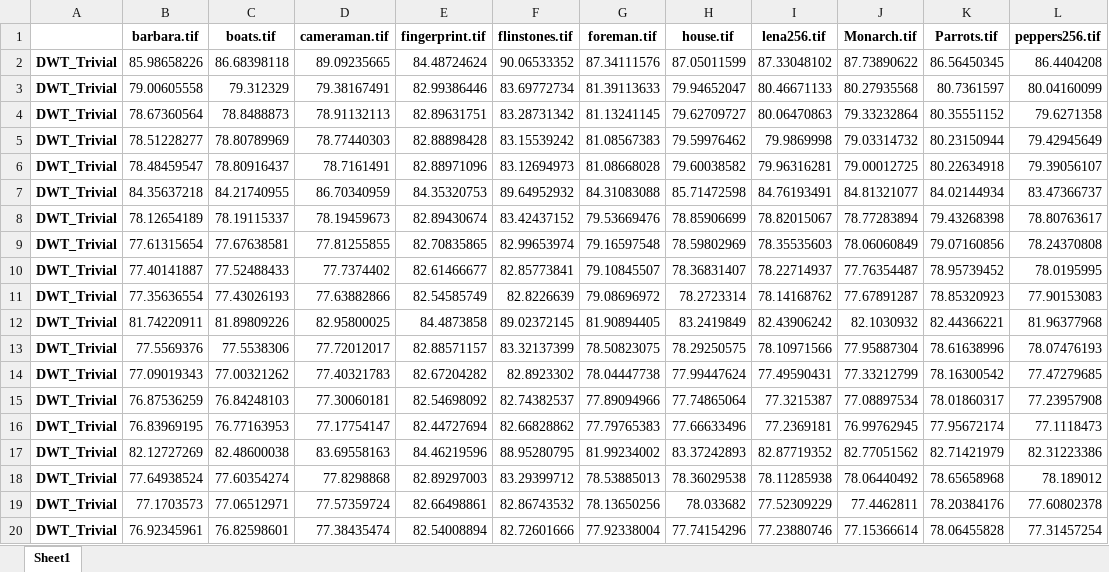
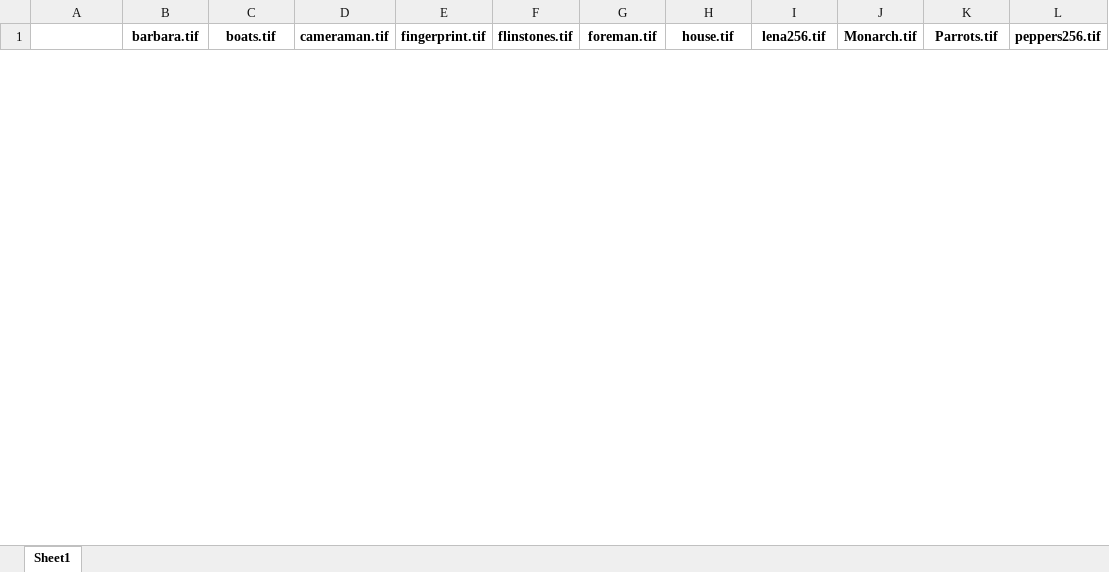
Before and after one commit to eszdman/compareFramework, an Excel workbook: dataset/results/report.xlsx, sheet Sheet1, drawn as a sheet; only a part is shown; values as stored, in another font and other column widths than the file's, no borders; removed rows and columns are numbered as before the commit, all else as after; the diff covers the shown part only; the diff names each change by its address in the sheet, - before the commit and + after, or states it on an @@ line.

```diff
--- a/dataset/results/report.xlsx (sheet Sheet1)
+++ b/dataset/results/report.xlsx (sheet Sheet1)
-row 2: DWT_Trivial | 85.98658226 | 86.68398118 | 89.09235665 | 84.48724624 | 90.06533352 | 87.34111576 | 87.05011599 | 87.33048102 | 87.73890622 | 86.56450345 | 86.4404208
-row 3: DWT_Trivial | 79.00605558 | 79.312329 | 79.38167491 | 82.99386446 | 83.69772734 | 81.39113633 | 79.94652047 | 80.46671133 | 80.27935568 | 80.7361597 | 80.04160099
-row 4: DWT_Trivial | 78.67360564 | 78.8488873 | 78.91132113 | 82.89631751 | 83.28731342 | 81.13241145 | 79.62709727 | 80.06470863 | 79.33232864 | 80.35551152 | 79.6271358
-row 5: DWT_Trivial | 78.51228277 | 78.80789969 | 78.77440303 | 82.88898428 | 83.15539242 | 81.08567383 | 79.59976462 | 79.9869998 | 79.03314732 | 80.23150944 | 79.42945649
-row 6: DWT_Trivial | 78.48459547 | 78.80916437 | 78.7161491 | 82.88971096 | 83.12694973 | 81.08668028 | 79.60038582 | 79.96316281 | 79.00012725 | 80.22634918 | 79.39056107
-row 7: DWT_Trivial | 84.35637218 | 84.21740955 | 86.70340959 | 84.35320753 | 89.64952932 | 84.31083088 | 85.71472598 | 84.76193491 | 84.81321077 | 84.02144934 | 83.47366737
-row 8: DWT_Trivial | 78.12654189 | 78.19115337 | 78.19459673 | 82.89430674 | 83.42437152 | 79.53669476 | 78.85906699 | 78.82015067 | 78.77283894 | 79.43268398 | 78.80763617
-row 9: DWT_Trivial | 77.61315654 | 77.67638581 | 77.81255855 | 82.70835865 | 82.99653974 | 79.16597548 | 78.59802969 | 78.35535603 | 78.06060849 | 79.07160856 | 78.24370808
-row 10: DWT_Trivial | 77.40141887 | 77.52488433 | 77.7374402 | 82.61466677 | 82.85773841 | 79.10845507 | 78.36831407 | 78.22714937 | 77.76354487 | 78.95739452 | 78.0195995
-row 11: DWT_Trivial | 77.35636554 | 77.43026193 | 77.63882866 | 82.54585749 | 82.8226639 | 79.08696972 | 78.2723314 | 78.14168762 | 77.67891287 | 78.85320923 | 77.90153083
-row 12: DWT_Trivial | 81.74220911 | 81.89809226 | 82.95800025 | 84.4873858 | 89.02372145 | 81.90894405 | 83.2419849 | 82.43906242 | 82.1030932 | 82.44366221 | 81.96377968
-row 13: DWT_Trivial | 77.5569376 | 77.5538306 | 77.72012017 | 82.88571157 | 83.32137399 | 78.50823075 | 78.29250575 | 78.10971566 | 77.95887304 | 78.61638996 | 78.07476193
-row 14: DWT_Trivial | 77.09019343 | 77.00321262 | 77.40321783 | 82.67204282 | 82.8923302 | 78.04447738 | 77.99447624 | 77.49590431 | 77.33212799 | 78.16300542 | 77.47279685
-row 15: DWT_Trivial | 76.87536259 | 76.84248103 | 77.30060181 | 82.54698092 | 82.74382537 | 77.89094966 | 77.74865064 | 77.3215387 | 77.08897534 | 78.01860317 | 77.23957908
-row 16: DWT_Trivial | 76.83969195 | 76.77163953 | 77.17754147 | 82.44727694 | 82.66828862 | 77.79765383 | 77.66633496 | 77.2369181 | 76.99762945 | 77.95672174 | 77.1118473
-row 17: DWT_Trivial | 82.12727269 | 82.48600038 | 83.69558163 | 84.46219596 | 88.95280795 | 81.99234002 | 83.37242893 | 82.87719352 | 82.77051562 | 82.71421979 | 82.31223386
-row 18: DWT_Trivial | 77.64938524 | 77.60354274 | 77.8298868 | 82.89297003 | 83.29399712 | 78.53885013 | 78.36029538 | 78.11285938 | 78.06440492 | 78.65658968 | 78.189012
-row 19: DWT_Trivial | 77.1703573 | 77.06512971 | 77.57359724 | 82.66498861 | 82.86743532 | 78.13650256 | 78.033682 | 77.52309229 | 77.4462811 | 78.20384176 | 77.60802378
-row 20: DWT_Trivial | 76.92345961 | 76.82598601 | 77.38435474 | 82.54008894 | 82.72601666 | 77.92338004 | 77.74154296 | 77.23880746 | 77.15366614 | 78.06455828 | 77.31457254
```
Also changed, not shown: 75 added rows and 56 removed rows elsewhere in this sheet, 2 other files.
